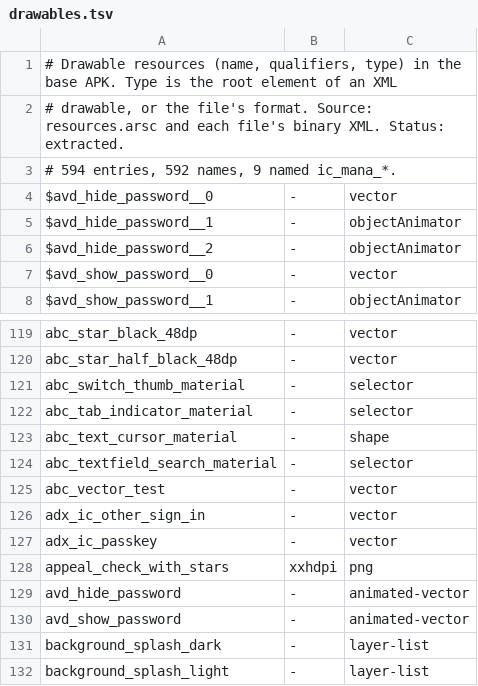
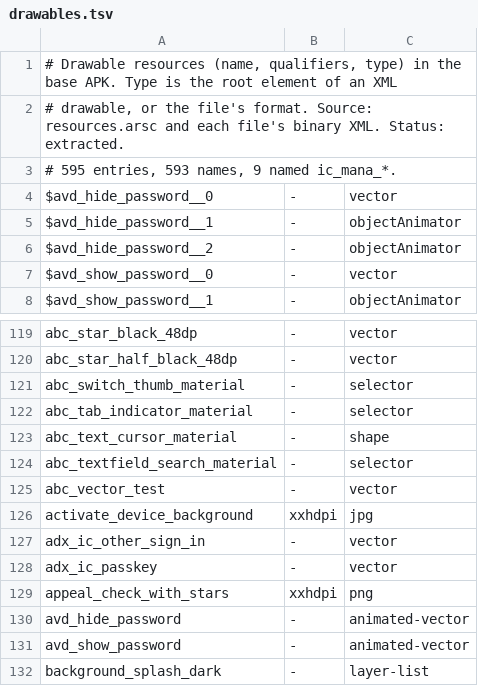
Before and after one commit to superempyrean/phoenix-tracker, a TSV file: latest/drawables.tsv, drawn as a sheet; only a part is shown, gaps mark what is left out; the shorter side is filled out with more unchanged rows.

```diff
--- a/latest/drawables.tsv
+++ b/latest/drawables.tsv
@@ -2,3 +2,3 @@
 # drawable, or the file's format. Source: resources.arsc and each file's binary XML. Status: extracted.
-# 594 entries, 592 names, 9 named ic_mana_*.
+# 595 entries, 593 names, 9 named ic_mana_*.
 $avd_hide_password__0	-	vector
@@ -125,2 +125,3 @@ abc_textfield_search_material	-	selector
 abc_vector_test	-	vector
+activate_device_background	xxhdpi	jpg
 adx_ic_other_sign_in	-	vector
```
Also changed, not shown: latest/abi/arm64-v8a/libs.tsv, latest/abi/armeabi-v7a/libs.tsv, 15 other files.
